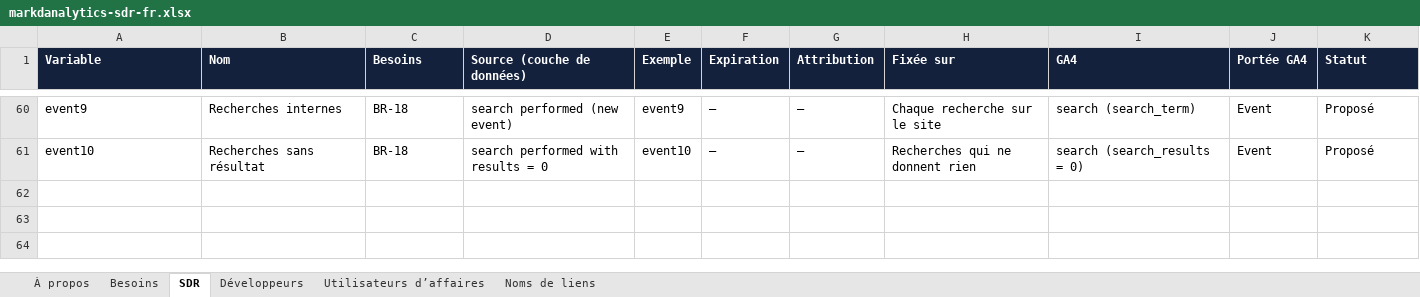
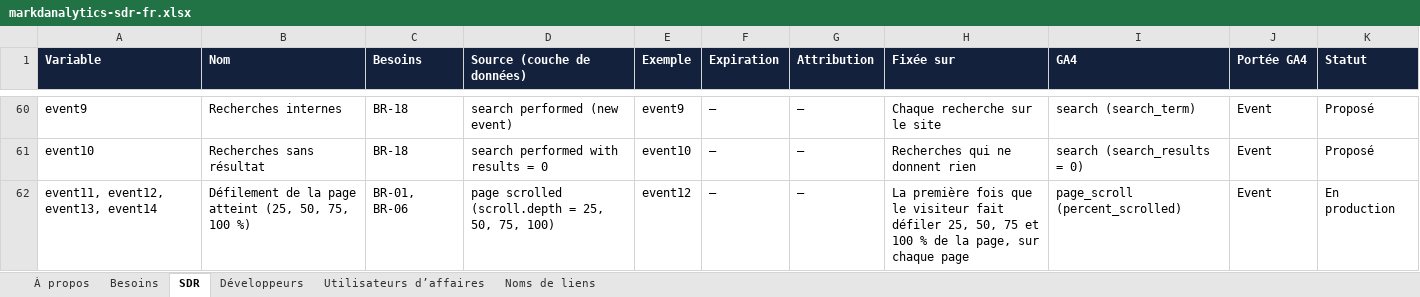
Before and after one commit to NorthernMakr/markdanalytics, an Excel workbook: public/downloads/markdanalytics-sdr-fr.xlsx, sheet SDR, drawn as a sheet; only a part is shown, gaps mark what is left out; values as stored, in another font and other column widths than the file's, no borders; conditional formats not drawn; the diff names each change by its address in the sheet, - before the commit and + after, or states it on an @@ line.

```diff
--- a/public/downloads/markdanalytics-sdr-fr.xlsx (sheet SDR)
+++ b/public/downloads/markdanalytics-sdr-fr.xlsx (sheet SDR)
+row 62: event11, event12, event13, event14 | Défilement de la page atteint (25, 50, 75, 100 %) | BR-01, BR-06 | page scrolled (scroll.depth = 25, 50, 75, 100) | event12 | — | — | La première fois que le visiteur fait défiler 25, 50, 75 et 100 % de la page, sur chaque page | page_scroll (percent_scrolled) | Event | En production
```
Also changed, not shown: sheet Utilisateurs d’affaires, sheet Développeurs, sheet À propos, sheet Besoins, public/downloads/markdanalytics-sdr-en.xlsx, 12 other files.
